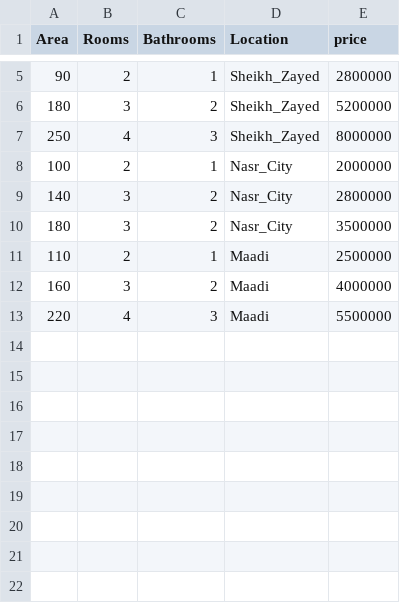
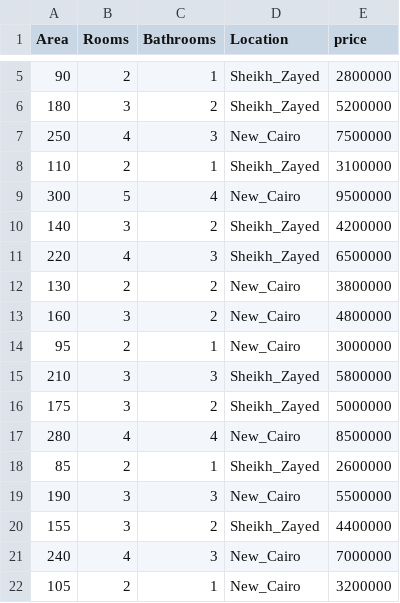
Before and after one commit to PhilopateerDev/My-Projects, a CSV file: Real-Estate-Price-Predictor-AI/housing_data.csv, drawn as a sheet; only a part is shown, gaps mark what is left out.

Commit message:
Update housing_data.csv

```diff
--- a/Real-Estate-Price-Predictor-AI/housing_data.csv
+++ b/Real-Estate-Price-Predictor-AI/housing_data.csv
@@ -6,8 +6,17 @@ Area,Rooms,Bathrooms,Location,price
 180,3,2,Sheikh_Zayed,5200000
-250,4,3,Sheikh_Zayed,8000000
-100,2,1,Nasr_City,2000000
-140,3,2,Nasr_City,2800000
-180,3,2,Nasr_City,3500000
-110,2,1,Maadi,2500000
-160,3,2,Maadi,4000000
-220,4,3,Maadi,5500000
+250,4,3,New_Cairo,7500000
+110,2,1,Sheikh_Zayed,3100000
+300,5,4,New_Cairo,9500000
+140,3,2,Sheikh_Zayed,4200000
+220,4,3,Sheikh_Zayed,6500000
+130,2,2,New_Cairo,3800000
+160,3,2,New_Cairo,4800000
+95,2,1,New_Cairo,3000000
+210,3,3,Sheikh_Zayed,5800000
+175,3,2,Sheikh_Zayed,5000000
+280,4,4,New_Cairo,8500000
+85,2,1,Sheikh_Zayed,2600000
+190,3,3,New_Cairo,5500000
+155,3,2,Sheikh_Zayed,4400000
+240,4,3,New_Cairo,7000000
+105,2,1,New_Cairo,3200000
```
